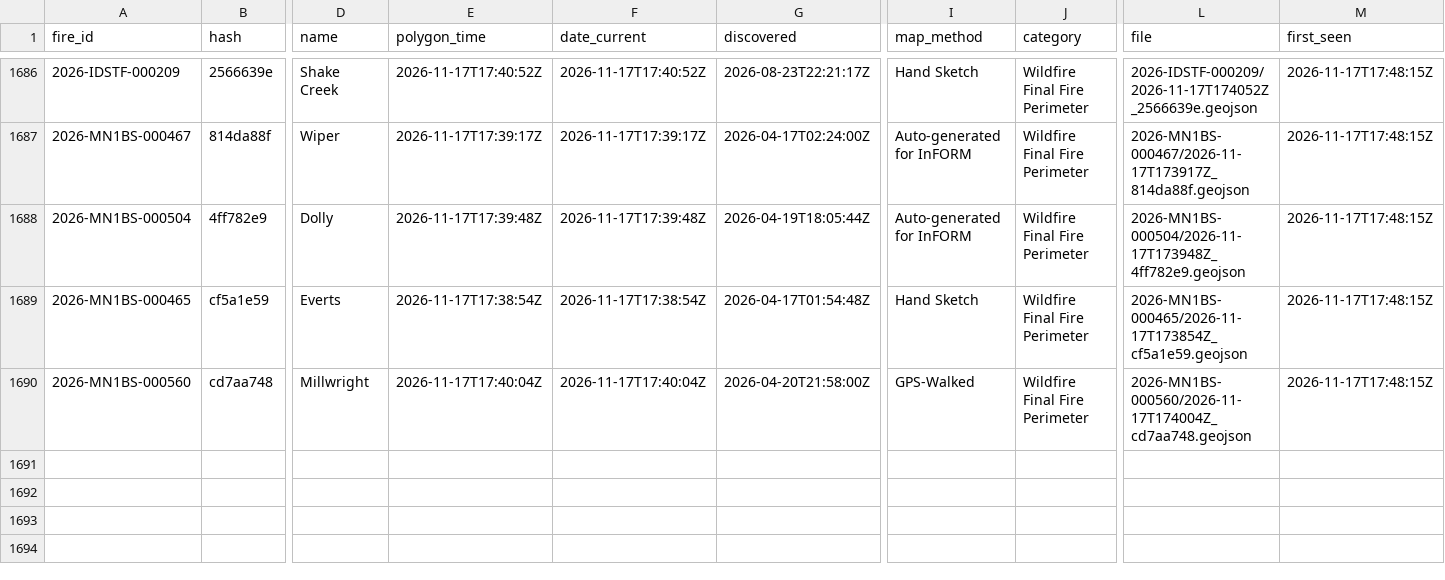
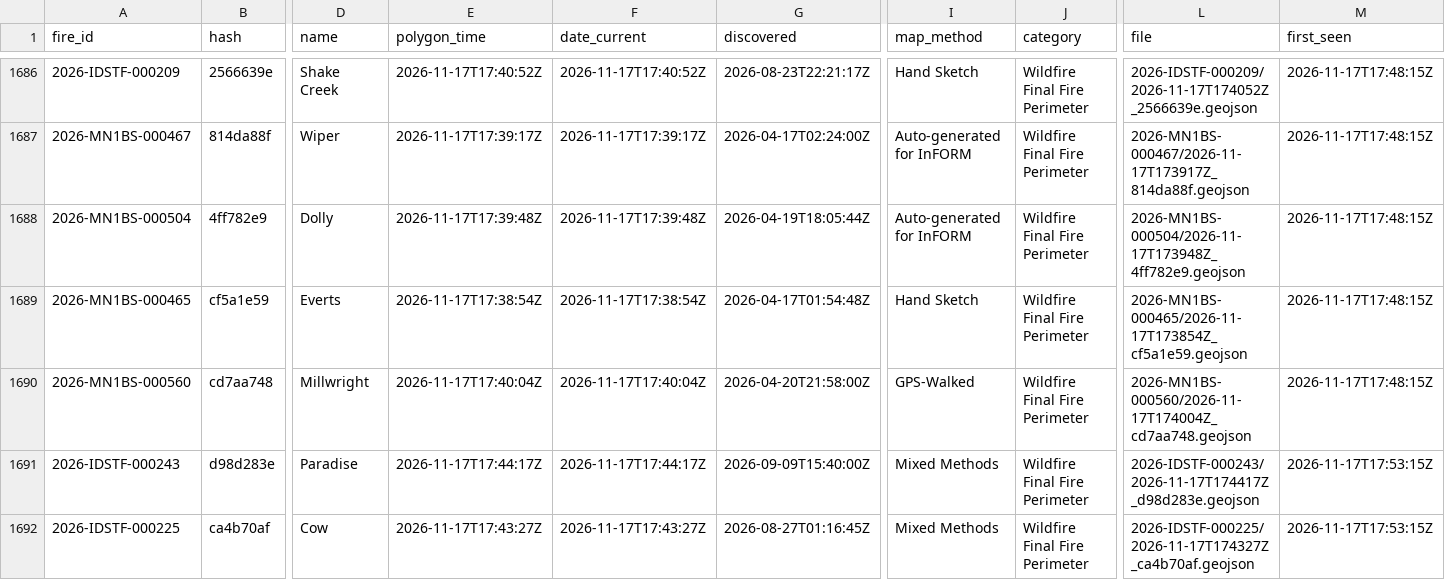
Before and after one commit to GT-Fire-Research-and-Innovation/WildfireRepo1, a CSV file: perimeters/index.csv, drawn as a sheet; only a part is shown, gaps mark what is left out; rows hold the shown columns only; the diff names each change by its address in the sheet, - before the commit and + after, or states it on an @@ line.

```diff
--- a/perimeters/index.csv
+++ b/perimeters/index.csv
+row 1691: 2026-IDSTF-000243 | d98d283e | Paradise | 2026-11-17T17:44:17Z | 2026-11-17T17:44:17Z | 2026-09-09T15:40:00Z | Mixed Methods | Wildfire Final Fire Perimeter | 2026-IDSTF-000243/2026-11-17T174417Z_d98d283e.geojson | 2026-11-17T17:53:15Z
+row 1692: 2026-IDSTF-000225 | ca4b70af | Cow | 2026-11-17T17:43:27Z | 2026-11-17T17:43:27Z | 2026-08-27T01:16:45Z | Mixed Methods | Wildfire Final Fire Perimeter | 2026-IDSTF-000225/2026-11-17T174327Z_ca4b70af.geojson | 2026-11-17T17:53:15Z
```
Also changed, not shown: perimeters/polls/2026-11.csv, perimeters/seen.csv, 2 other files.
